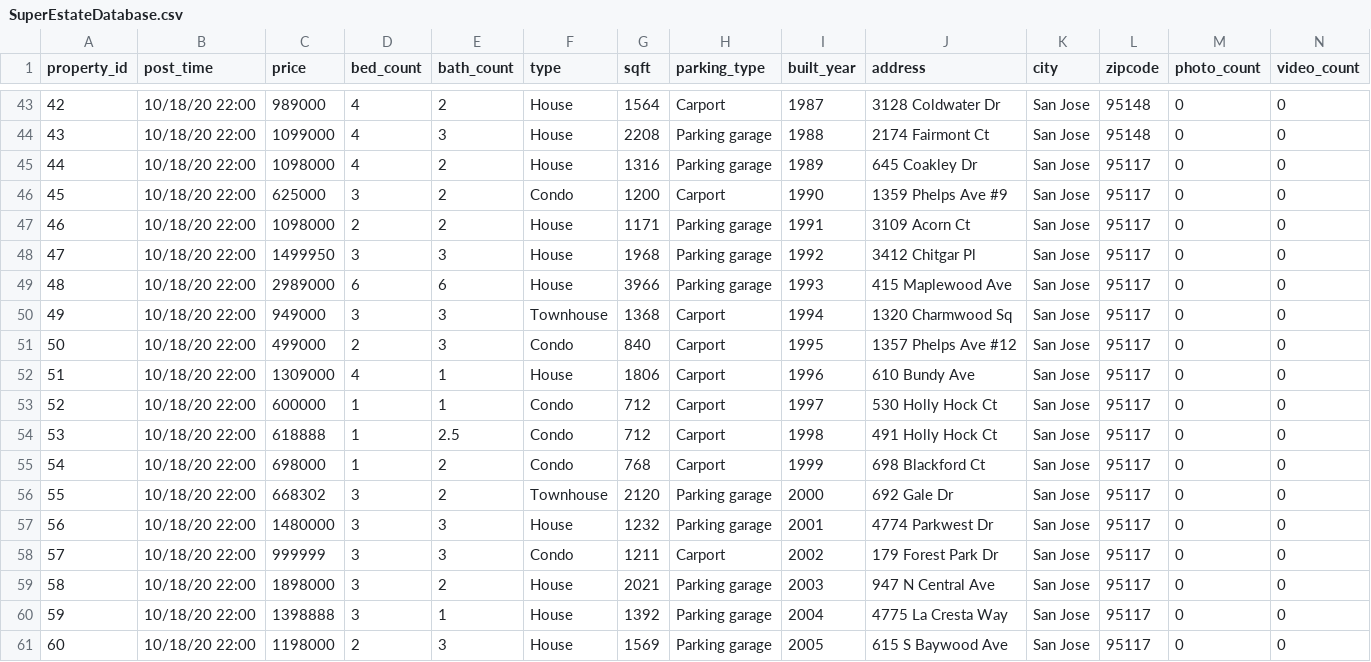
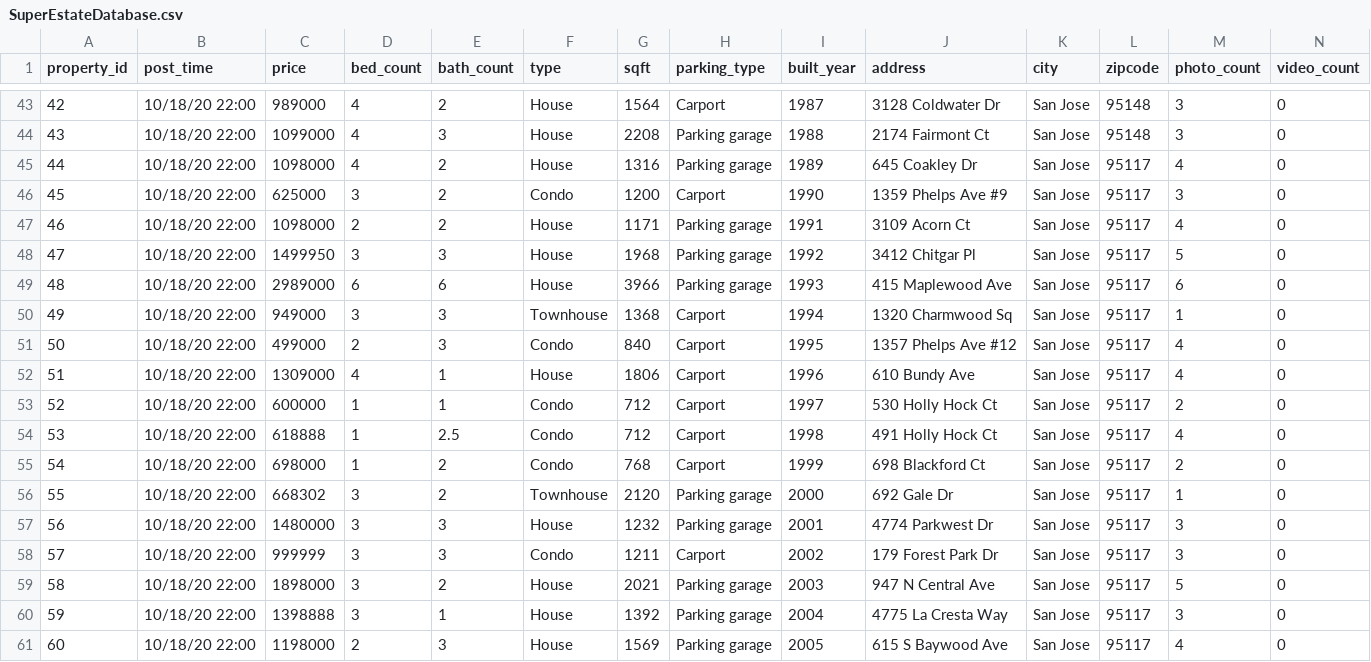
Before and after one commit to gtdiehl/SuperEstate, a CSV file: data/SuperEstateDatabase.csv, drawn as a sheet; only a part is shown, gaps mark what is left out; the diff covers the shown part only.

Commit message:
Updating photo_count match photos

```diff
--- a/data/SuperEstateDatabase.csv
+++ b/data/SuperEstateDatabase.csv
@@ -43,19 +43,19 @@
-42,10/18/20 22:00,989000,4,2,House,1564,Carport,1987,3128 Coldwater Dr,San Jose,95148,0,0
-43,10/18/20 22:00,1099000,4,3,House,2208,Parking garage,1988,2174 Fairmont Ct,San Jose,95148,0,0
-44,10/18/20 22:00,1098000,4,2,House,1316,Parking garage,1989,645 Coakley Dr,San Jose,95117,0,0
-45,10/18/20 22:00,625000,3,2,Condo,1200,Carport,1990,1359 Phelps Ave #9,San Jose,95117,0,0
-46,10/18/20 22:00,1098000,2,2,House,1171,Parking garage,1991,3109 Acorn Ct,San Jose,95117,0,0
-47,10/18/20 22:00,1499950,3,3,House,1968,Parking garage,1992,3412 Chitgar Pl,San Jose,95117,0,0
-48,10/18/20 22:00,2989000,6,6,House,3966,Parking garage,1993,415 Maplewood Ave,San Jose,95117,0,0
-49,10/18/20 22:00,949000,3,3,Townhouse,1368,Carport,1994,1320 Charmwood Sq,San Jose,95117,0,0
-50,10/18/20 22:00,499000,2,3,Condo,840,Carport,1995,1357 Phelps Ave #12,San Jose,95117,0,0
-51,10/18/20 22:00,1309000,4,1,House,1806,Carport,1996,610 Bundy Ave,San Jose,95117,0,0
-52,10/18/20 22:00,600000,1,1,Condo,712,Carport,1997,530 Holly Hock Ct,San Jose,95117,0,0
-53,10/18/20 22:00,618888,1,2.5,Condo,712,Carport,1998,491 Holly Hock Ct,San Jose,95117,0,0
-54,10/18/20 22:00,698000,1,2,Condo,768,Carport,1999,698 Blackford Ct,San Jose,95117,0,0
-55,10/18/20 22:00,668302,3,2,Townhouse,2120,Parking garage,2000,692 Gale Dr,San Jose,95117,0,0
-56,10/18/20 22:00,1480000,3,3,House,1232,Parking garage,2001,4774 Parkwest Dr,San Jose,95117,0,0
-57,10/18/20 22:00,999999,3,3,Condo,1211,Carport,2002,179 Forest Park Dr,San Jose,95117,0,0
-58,10/18/20 22:00,1898000,3,2,House,2021,Parking garage,2003,947 N Central Ave,San Jose,95117,0,0
-59,10/18/20 22:00,1398888,3,1,House,1392,Parking garage,2004,4775 La Cresta Way,San Jose,95117,0,0
-60,10/18/20 22:00,1198000,2,3,House,1569,Parking garage,2005,615 S Baywood Ave,San Jose,95117,0,0
+42,10/18/20 22:00,989000,4,2,House,1564,Carport,1987,3128 Coldwater Dr,San Jose,95148,3,0
+43,10/18/20 22:00,1099000,4,3,House,2208,Parking garage,1988,2174 Fairmont Ct,San Jose,95148,3,0
+44,10/18/20 22:00,1098000,4,2,House,1316,Parking garage,1989,645 Coakley Dr,San Jose,95117,4,0
+45,10/18/20 22:00,625000,3,2,Condo,1200,Carport,1990,1359 Phelps Ave #9,San Jose,95117,3,0
+46,10/18/20 22:00,1098000,2,2,House,1171,Parking garage,1991,3109 Acorn Ct,San Jose,95117,4,0
+47,10/18/20 22:00,1499950,3,3,House,1968,Parking garage,1992,3412 Chitgar Pl,San Jose,95117,5,0
+48,10/18/20 22:00,2989000,6,6,House,3966,Parking garage,1993,415 Maplewood Ave,San Jose,95117,6,0
+49,10/18/20 22:00,949000,3,3,Townhouse,1368,Carport,1994,1320 Charmwood Sq,San Jose,95117,1,0
+50,10/18/20 22:00,499000,2,3,Condo,840,Carport,1995,1357 Phelps Ave #12,San Jose,95117,4,0
+51,10/18/20 22:00,1309000,4,1,House,1806,Carport,1996,610 Bundy Ave,San Jose,95117,4,0
+52,10/18/20 22:00,600000,1,1,Condo,712,Carport,1997,530 Holly Hock Ct,San Jose,95117,2,0
+53,10/18/20 22:00,618888,1,2.5,Condo,712,Carport,1998,491 Holly Hock Ct,San Jose,95117,4,0
+54,10/18/20 22:00,698000,1,2,Condo,768,Carport,1999,698 Blackford Ct,San Jose,95117,2,0
+55,10/18/20 22:00,668302,3,2,Townhouse,2120,Parking garage,2000,692 Gale Dr,San Jose,95117,1,0
+56,10/18/20 22:00,1480000,3,3,House,1232,Parking garage,2001,4774 Parkwest Dr,San Jose,95117,3,0
+57,10/18/20 22:00,999999,3,3,Condo,1211,Carport,2002,179 Forest Park Dr,San Jose,95117,3,0
+58,10/18/20 22:00,1898000,3,2,House,2021,Parking garage,2003,947 N Central Ave,San Jose,95117,5,0
+59,10/18/20 22:00,1398888,3,1,House,1392,Parking garage,2004,4775 La Cresta Way,San Jose,95117,3,0
+60,10/18/20 22:00,1198000,2,3,House,1569,Parking garage,2005,615 S Baywood Ave,San Jose,95117,4,0
```
Also changed, not shown: 27 edited cells elsewhere in this file.
